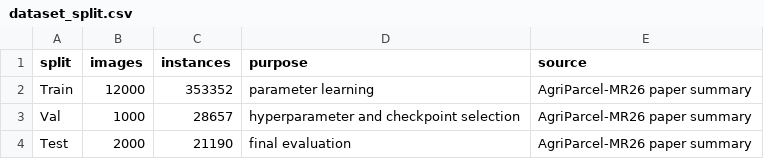
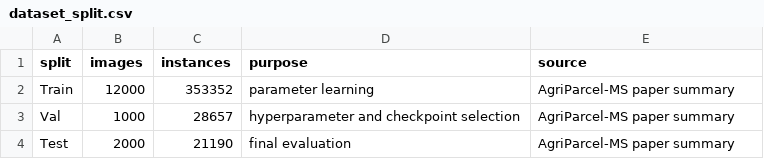
Before and after one commit to huozhongsongtan/FieldBCQ, a CSV file: results/dataset_split.csv, drawn as a sheet.

```diff
--- a/results/dataset_split.csv
+++ b/results/dataset_split.csv
@@ -1,4 +1,4 @@
 split,images,instances,purpose,source
-Train,12000,353352,parameter learning,AgriParcel-MR26 paper summary
-Val,1000,28657,hyperparameter and checkpoint selection,AgriParcel-MR26 paper summary
-Test,2000,21190,final evaluation,AgriParcel-MR26 paper summary
+Train,12000,353352,parameter learning,AgriParcel-MS paper summary
+Val,1000,28657,hyperparameter and checkpoint selection,AgriParcel-MS paper summary
+Test,2000,21190,final evaluation,AgriParcel-MS paper summary
```
Also changed, not shown: results/metrics_summary.csv, 2 other files.
